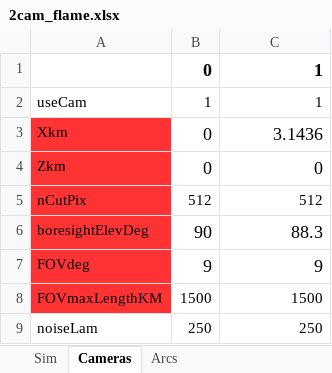
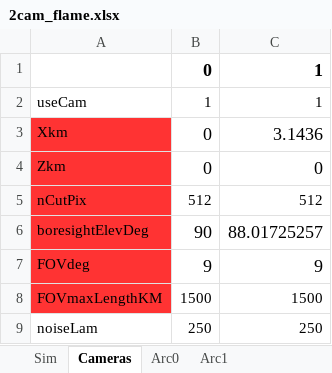
Before and after one commit to space-physics/histfeas, an Excel workbook: in/2cam_flame.xlsx, sheet Cameras, drawn as a sheet; only a part is shown; values as stored, in another font and other column widths than the file's, no borders; the diff names each change by its address in the sheet, - before the commit and + after, or states it on an @@ line.

```diff
--- a/in/2cam_flame.xlsx (sheet Cameras)
+++ b/in/2cam_flame.xlsx (sheet Cameras)
-sheet tab: Arcs
+sheet tab: Arc0
+sheet tab: Arc1
-C6: 88.3
+C6: 88.01725257
```
Also changed, not shown: in/2cam_sweep.xlsx, 8 other files.
